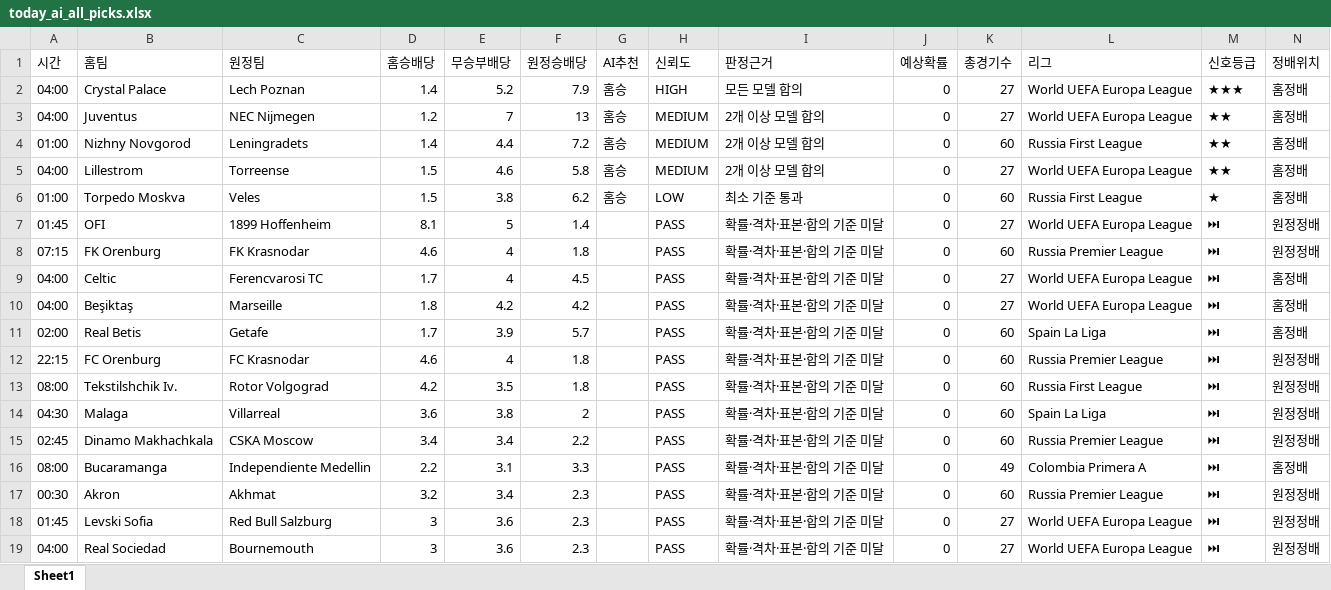
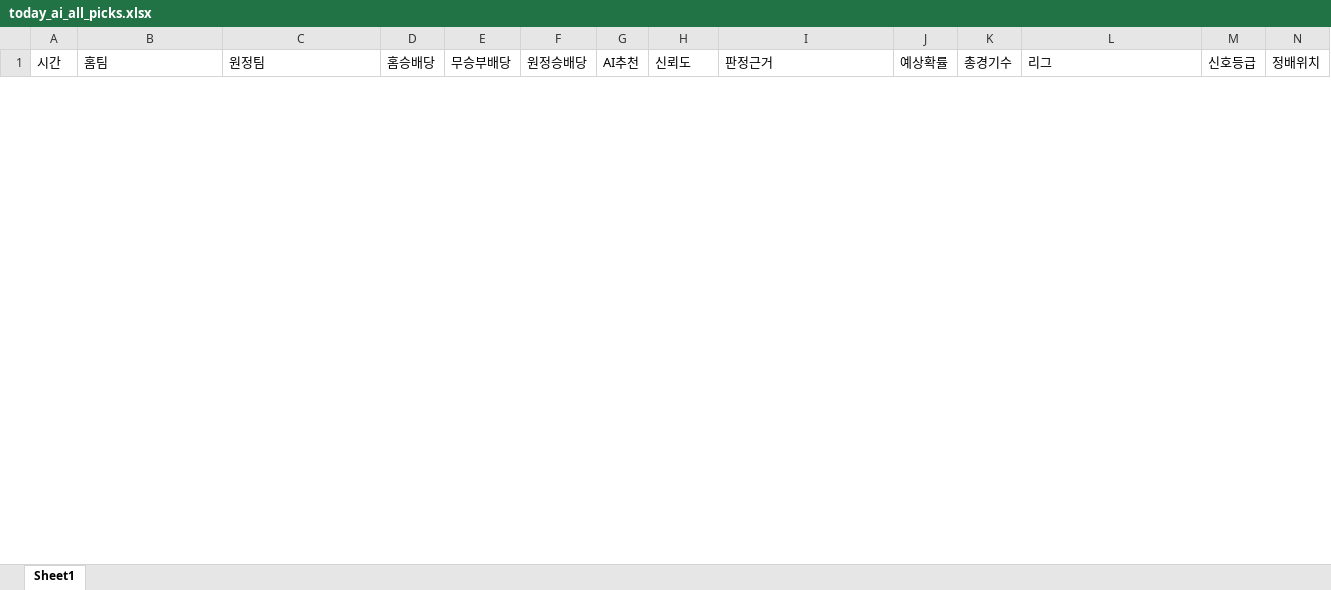
Before and after one commit to kongkong79/ai-pick, an Excel workbook: today_ai_all_picks.xlsx, sheet Sheet1, drawn as a sheet; only a part is shown; values as stored, in another font and other column widths than the file's, no borders; removed rows and columns are numbered as before the commit, all else as after; rows hold the shown columns only; the diff covers the shown part only; the diff names each change by its address in the sheet, - before the commit and + after, or states it on an @@ line.

Commit message:
📊 업데이트 - 2026-09-18 14:19

```diff
--- a/today_ai_all_picks.xlsx (sheet Sheet1)
+++ b/today_ai_all_picks.xlsx (sheet Sheet1)
-row 2: 04:00 | Crystal Palace | Lech Poznan | 1.4 | 5.2 | 7.9 | 홈승 | HIGH | 모든 모델 합의 | 0 | 27 | World UEFA Europa League | ★★★ | 홈정배
-row 3: 04:00 | Juventus | NEC Nijmegen | 1.2 | 7 | 13 | 홈승 | MEDIUM | 2개 이상 모델 합의 | 0 | 27 | World UEFA Europa League | ★★ | 홈정배
-row 4: 01:00 | Nizhny Novgorod | Leningradets | 1.4 | 4.4 | 7.2 | 홈승 | MEDIUM | 2개 이상 모델 합의 | 0 | 60 | Russia First League | ★★ | 홈정배
-row 5: 04:00 | Lillestrom | Torreense | 1.5 | 4.6 | 5.8 | 홈승 | MEDIUM | 2개 이상 모델 합의 | 0 | 27 | World UEFA Europa League | ★★ | 홈정배
-row 6: 01:00 | Torpedo Moskva | Veles | 1.5 | 3.8 | 6.2 | 홈승 | LOW | 최소 기준 통과 | 0 | 60 | Russia First League | ★ | 홈정배
-row 7: 01:45 | OFI | 1899 Hoffenheim | 8.1 | 5 | 1.4 |  | PASS | 확률·격차·표본·합의 기준 미달 | 0 | 27 | World UEFA Europa League | ⏭ | 원정정배
-row 8: 07:15 | FK Orenburg | FK Krasnodar | 4.6 | 4 | 1.8 |  | PASS | 확률·격차·표본·합의 기준 미달 | 0 | 60 | Russia Premier League | ⏭ | 원정정배
-row 9: 04:00 | Celtic | Ferencvarosi TC | 1.7 | 4 | 4.5 |  | PASS | 확률·격차·표본·합의 기준 미달 | 0 | 27 | World UEFA Europa League | ⏭ | 홈정배
-row 10: 04:00 | Beşiktaş | Marseille | 1.8 | 4.2 | 4.2 |  | PASS | 확률·격차·표본·합의 기준 미달 | 0 | 27 | World UEFA Europa League | ⏭ | 홈정배
-row 11: 02:00 | Real Betis | Getafe | 1.7 | 3.9 | 5.7 |  | PASS | 확률·격차·표본·합의 기준 미달 | 0 | 60 | Spain La Liga | ⏭ | 홈정배
-row 12: 22:15 | FC Orenburg | FC Krasnodar | 4.6 | 4 | 1.8 |  | PASS | 확률·격차·표본·합의 기준 미달 | 0 | 60 | Russia Premier League | ⏭ | 원정정배
-row 13: 08:00 | Tekstilshchik Iv. | Rotor Volgograd | 4.2 | 3.5 | 1.8 |  | PASS | 확률·격차·표본·합의 기준 미달 | 0 | 60 | Russia First League | ⏭ | 원정정배
-row 14: 04:30 | Malaga | Villarreal | 3.6 | 3.8 | 2 |  | PASS | 확률·격차·표본·합의 기준 미달 | 0 | 60 | Spain La Liga | ⏭ | 원정정배
-row 15: 02:45 | Dinamo Makhachkala | CSKA Moscow | 3.4 | 3.4 | 2.2 |  | PASS | 확률·격차·표본·합의 기준 미달 | 0 | 60 | Russia Premier League | ⏭ | 원정정배
-row 16: 08:00 | Bucaramanga | Independiente Medellin | 2.2 | 3.1 | 3.3 |  | PASS | 확률·격차·표본·합의 기준 미달 | 0 | 49 | Colombia Primera A | ⏭ | 홈정배
-row 17: 00:30 | Akron | Akhmat | 3.2 | 3.4 | 2.3 |  | PASS | 확률·격차·표본·합의 기준 미달 | 0 | 60 | Russia Premier League | ⏭ | 원정정배
-row 18: 01:45 | Levski Sofia | Red Bull Salzburg | 3 | 3.6 | 2.3 |  | PASS | 확률·격차·표본·합의 기준 미달 | 0 | 27 | World UEFA Europa League | ⏭ | 원정정배
-row 19: 04:00 | Real Sociedad | Bournemouth | 3 | 3.6 | 2.3 |  | PASS | 확률·격차·표본·합의 기준 미달 | 0 | 27 | World UEFA Europa League | ⏭ | 원정정배
```
Also changed, not shown: 42 added rows and 3 removed rows elsewhere in this sheet.
